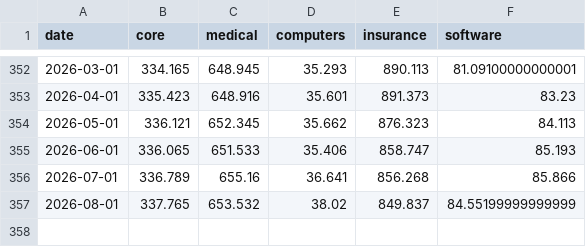
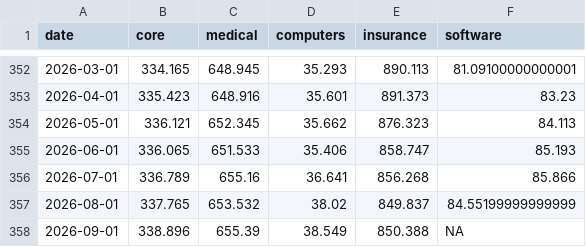
Before and after one commit to nbaulch/nbaulch.github.io, a CSV file: charts/pce-cpi-gap/data/bls_cpi_2026-08-01.csv, drawn as a sheet; only a part is shown, gaps mark what is left out; the diff names each change by its address in the sheet, - before the commit and + after, or states it on an @@ line.

```diff
--- a/charts/pce-cpi-gap/data/bls_cpi_2026-08-01.csv
+++ b/charts/pce-cpi-gap/data/bls_cpi_2026-08-01.csv
+row 358: 2026-09-01 | 338.896 | 655.39 | 38.549 | 850.388 | NA
```
Also changed, not shown: charts/inflation-1970s/output/inflation-1970s.csv, charts/inflation-breadth/data/dallasfed_components_2026-08-01.csv, 8 other files.
